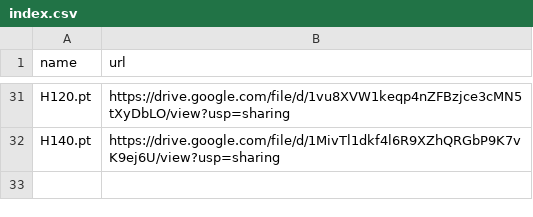
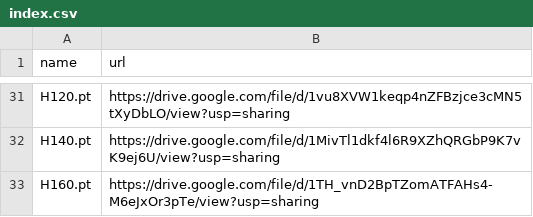
Before and after one commit to zhangruihan1/index, a CSV file: index.csv, drawn as a sheet; only a part is shown, gaps mark what is left out.

Commit message:
Update index.csv

```diff
--- a/index.csv
+++ b/index.csv
@@ -32 +32,2 @@ H120.pt, https://drive.google.com/file/d/1vu8XVW1keqp4nZFBzjce3cMN5tXyDbLO/view?
 H140.pt, https://drive.google.com/file/d/1MivTl1dkf4l6R9XZhQRGbP9K7vK9ej6U/view?usp=sharing
+H160.pt, https://drive.google.com/file/d/1TH_vnD2BpTZomATFAHs4-M6eJxOr3pTe/view?usp=sharing
```
